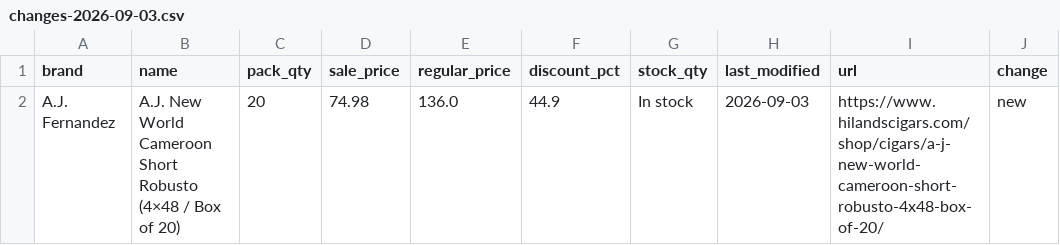
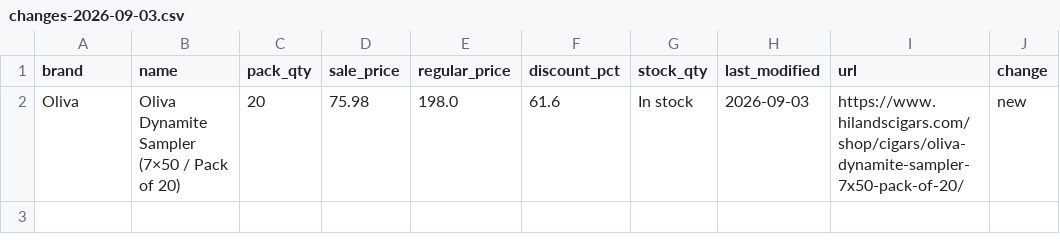
Before and after one commit to wolverinepeltz/cigars, a CSV file: data/changes-2026-09-03.csv, drawn as a sheet; removed rows and columns are numbered as before the commit, all else as after; the diff names each change by its address in the sheet, - before the commit and + after, or states it on an @@ line.

```diff
--- a/data/changes-2026-09-03.csv
+++ b/data/changes-2026-09-03.csv
-row 2: A.J. Fernandez | A.J. New World Cameroon Short Robusto (4×48 / Box of 20) | 20 | 74.98 | 136.0 | 44.9 | In stock | 2026-09-03 | https://www.hilandscigars.com/shop/cigars/a-j-new-world-cameroon-short-robusto-4x48-box-of-20/ | new
+row 2: Oliva | Oliva Dynamite Sampler (7×50 / Pack of 20) | 20 | 75.98 | 198.0 | 61.6 | In stock | 2026-09-03 | https://www.hilandscigars.com/shop/cigars/oliva-dynamite-sampler-7x50-pack-of-20/ | new
```
